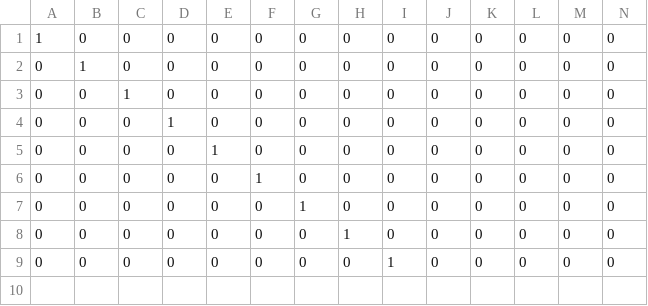
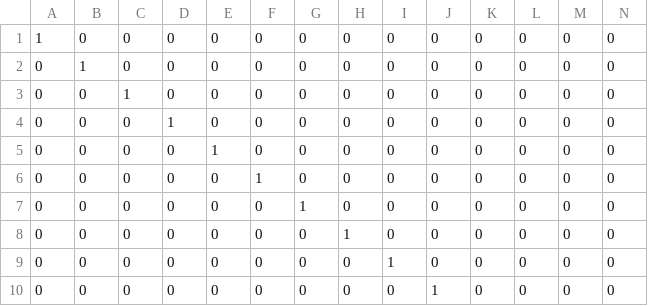
Before and after one commit to Maledetti/test-assignment-Alhoussein7, a CSV file: .csv/winRates.csv, drawn as a sheet; only a part is shown; rows hold the shown columns only; the diff names each change by its address in the sheet, - before the commit and + after, or states it on an @@ line.

```diff
--- a/.csv/winRates.csv
+++ b/.csv/winRates.csv
+row 10: 0 | 0 | 0 | 0 | 0 | 0 | 0 | 0 | 0 | 1 | 0 | 0 | 0 | 0
```
